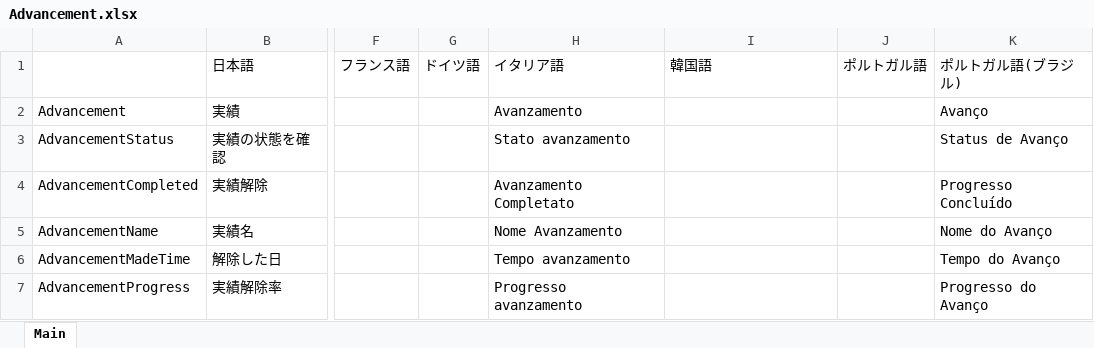
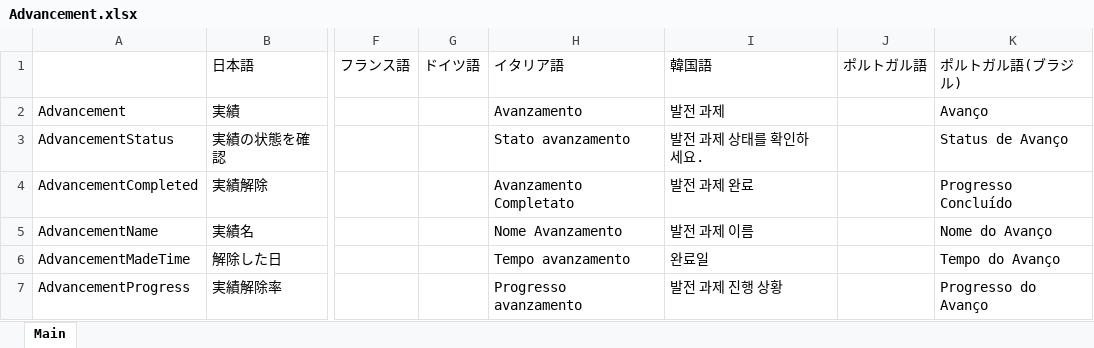
Before and after one commit to DekoKiyo/DekoKiyoPlugins, an Excel workbook: ja/Advancement.xlsx, sheet Main, drawn as a sheet; only a part is shown, gaps mark what is left out; values as stored, in another font and other column widths than the file's, no borders; the diff names each change by its address in the sheet, - before the commit and + after, or states it on an @@ line.

Commit message:
Update: Advancement.xlsx File from Crowdin

```diff
--- a/ja/Advancement.xlsx (sheet Main)
+++ b/ja/Advancement.xlsx (sheet Main)
-I2: (empty)
+I2: 발전 과제
-I3: (empty)
+I3: 발전 과제 상태를 확인하세요.
-I4: (empty)
+I4: 발전 과제 완료
-I5: (empty)
+I5: 발전 과제 이름
-I6: (empty)
+I6: 완료일
-I7: (empty)
+I7: 발전 과제 진행 상황
```
